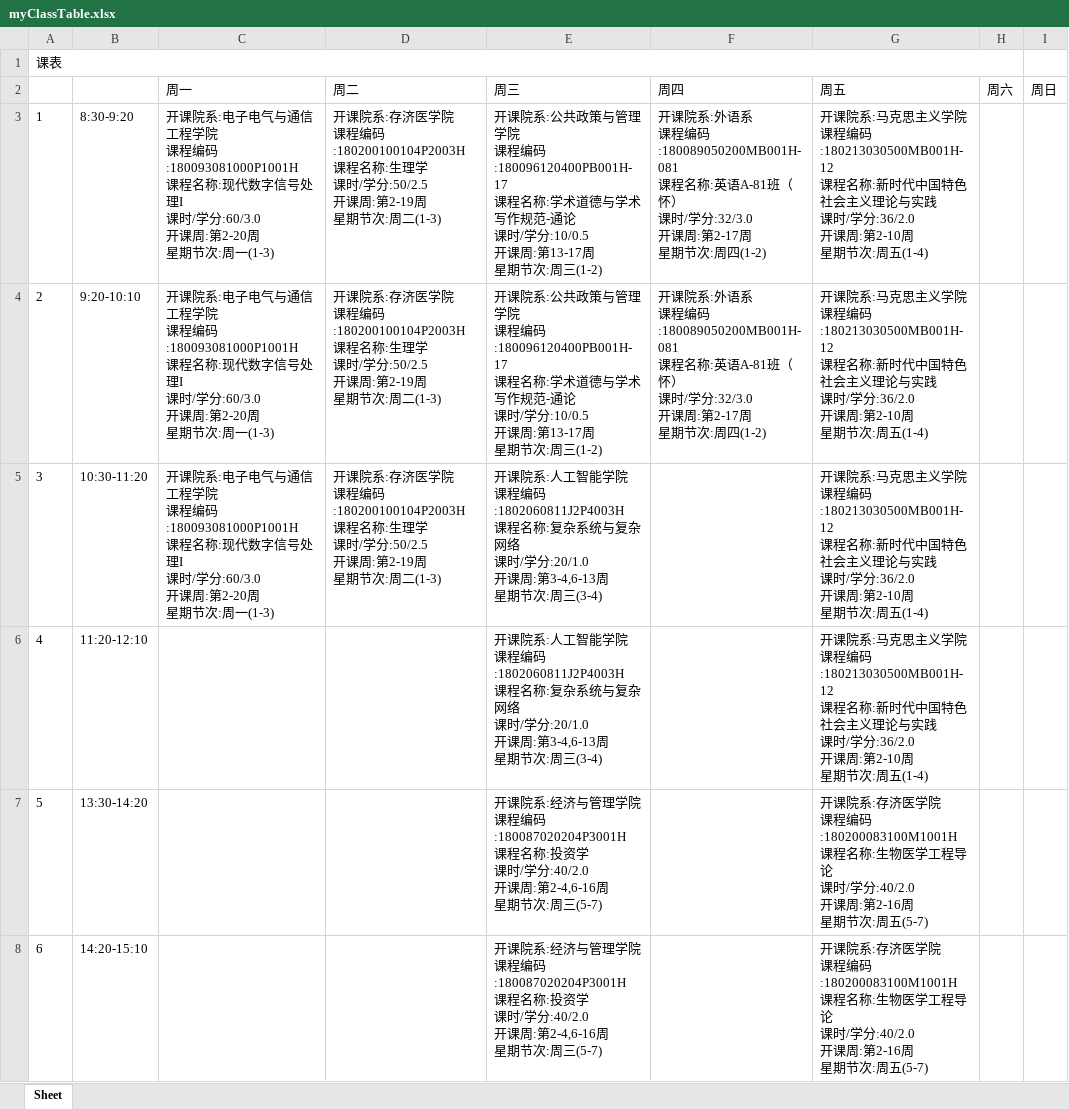
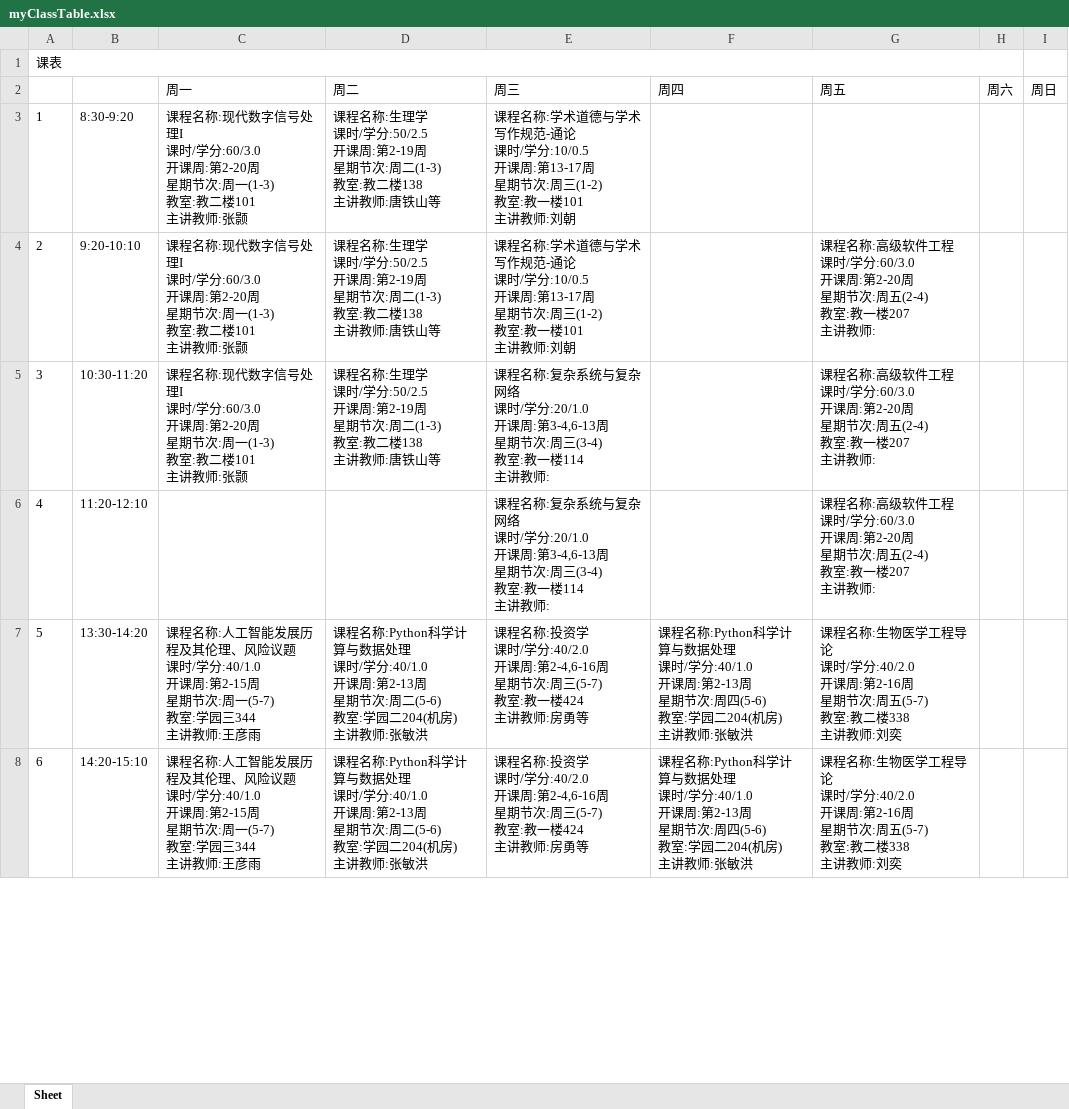
Before and after one commit to kplngyi/ClassTableHelper, an Excel workbook: myClassTable.xlsx, sheet Sheet, drawn as a sheet; only a part is shown; values as stored, in another font and other column widths than the file's, no borders; ↵ is a line break in a cell; the diff covers the shown part only; the diff names each change by its address in the sheet, - before the commit and + after, or states it on an @@ line.

```diff
--- a/myClassTable.xlsx (sheet Sheet)
+++ b/myClassTable.xlsx (sheet Sheet)
-C3:C5 (周一): 开课院系:电子电气与通信工程学院 ↵ 课程编码:180093081000P1001H ↵ 课程名称:现代数字信号处理I ↵ 课时/学分:60/3.0 ↵ 开课周:第2-20周 ↵ 星期节次:周一(1-3)
+C3:C5 (周一): 课程名称:现代数字信号处理I ↵ 课时/学分:60/3.0 ↵ 开课周:第2-20周 ↵ 星期节次:周一(1-3) ↵ 教室:教二楼101 ↵ 主讲教师:张颢
-D3:D5 (周二): 开课院系:存济医学院 ↵ 课程编码:180200100104P2003H ↵ 课程名称:生理学 ↵ 课时/学分:50/2.5 ↵ 开课周:第2-19周 ↵ 星期节次:周二(1-3)
+D3:D5 (周二): 课程名称:生理学 ↵ 课时/学分:50/2.5 ↵ 开课周:第2-19周 ↵ 星期节次:周二(1-3) ↵ 教室:教二楼138 ↵ 主讲教师:唐铁山等
-E3:E4 (周三): 开课院系:公共政策与管理学院 ↵ 课程编码:180096120400PB001H-17 ↵ 课程名称:学术道德与学术写作规范-通论 ↵ 课时/学分:10/0.5 ↵ 开课周:第13-17周 ↵ 星期节次:周三(1-2)
+E3:E4 (周三): 课程名称:学术道德与学术写作规范-通论 ↵ 课时/学分:10/0.5 ↵ 开课周:第13-17周 ↵ 星期节次:周三(1-2) ↵ 教室:教一楼101 ↵ 主讲教师:刘朝
-F3:F4 (周四): 开课院系:外语系 ↵ 课程编码:180089050200MB001H-081 ↵ 课程名称:英语A-81班（怀） ↵ 课时/学分:32/3.0 ↵ 开课周:第2-17周 ↵ 星期节次:周四(1-2)
+F3:F4 (周四): (empty)
-G3 (周五): 开课院系:马克思主义学院 ↵ 课程编码:180213030500MB001H-12 ↵ 课程名称:新时代中国特色社会主义理论与实践 ↵ 课时/学分:36/2.0 ↵ 开课周:第2-10周 ↵ 星期节次:周五(1-4)
+G3 (周五): (empty)
-G4:G6 (周五): 开课院系:马克思主义学院 ↵ 课程编码:180213030500MB001H-12 ↵ 课程名称:新时代中国特色社会主义理论与实践 ↵ 课时/学分:36/2.0 ↵ 开课周:第2-10周 ↵ 星期节次:周五(1-4)
+G4:G6 (周五): 课程名称:高级软件工程 ↵ 课时/学分:60/3.0 ↵ 开课周:第2-20周 ↵ 星期节次:周五(2-4) ↵ 教室:教一楼207 ↵ 主讲教师:
-E5:E6 (周三): 开课院系:人工智能学院 ↵ 课程编码:1802060811J2P4003H ↵ 课程名称:复杂系统与复杂网络 ↵ 课时/学分:20/1.0 ↵ 开课周:第3-4,6-13周 ↵ 星期节次:周三(3-4)
+E5:E6 (周三): 课程名称:复杂系统与复杂网络 ↵ 课时/学分:20/1.0 ↵ 开课周:第3-4,6-13周 ↵ 星期节次:周三(3-4) ↵ 教室:教一楼114 ↵ 主讲教师:
-C7:C8 (周一): (empty)
+C7:C8 (周一): 课程名称:人工智能发展历程及其伦理、风险议题 ↵ 课时/学分:40/1.0 ↵ 开课周:第2-15周 ↵ 星期节次:周一(5-7) ↵ 教室:学园三344 ↵ 主讲教师:王彦雨
-D7:D8 (周二): (empty)
+D7:D8 (周二): 课程名称:Python科学计算与数据处理 ↵ 课时/学分:40/1.0 ↵ 开课周:第2-13周 ↵ 星期节次:周二(5-6) ↵ 教室:学园二204(机房) ↵ 主讲教师:张敏洪
-E7:E8 (周三): 开课院系:经济与管理学院 ↵ 课程编码:180087020204P3001H ↵ 课程名称:投资学 ↵ 课时/学分:40/2.0 ↵ 开课周:第2-4,6-16周 ↵ 星期节次:周三(5-7)
+E7:E8 (周三): 课程名称:投资学 ↵ 课时/学分:40/2.0 ↵ 开课周:第2-4,6-16周 ↵ 星期节次:周三(5-7) ↵ 教室:教一楼424 ↵ 主讲教师:房勇等
-F7:F8 (周四): (empty)
+F7:F8 (周四): 课程名称:Python科学计算与数据处理 ↵ 课时/学分:40/1.0 ↵ 开课周:第2-13周 ↵ 星期节次:周四(5-6) ↵ 教室:学园二204(机房) ↵ 主讲教师:张敏洪
-G7:G8 (周五): 开课院系:存济医学院 ↵ 课程编码:180200083100M1001H ↵ 课程名称:生物医学工程导论 ↵ 课时/学分:40/2.0 ↵ 开课周:第2-16周 ↵ 星期节次:周五(5-7)
+G7:G8 (周五): 课程名称:生物医学工程导论 ↵ 课时/学分:40/2.0 ↵ 开课周:第2-16周 ↵ 星期节次:周五(5-7) ↵ 教室:教二楼338 ↵ 主讲教师:刘奕
```
Also changed, not shown: 24 edited cells elsewhere in this sheet, 2 other files.
